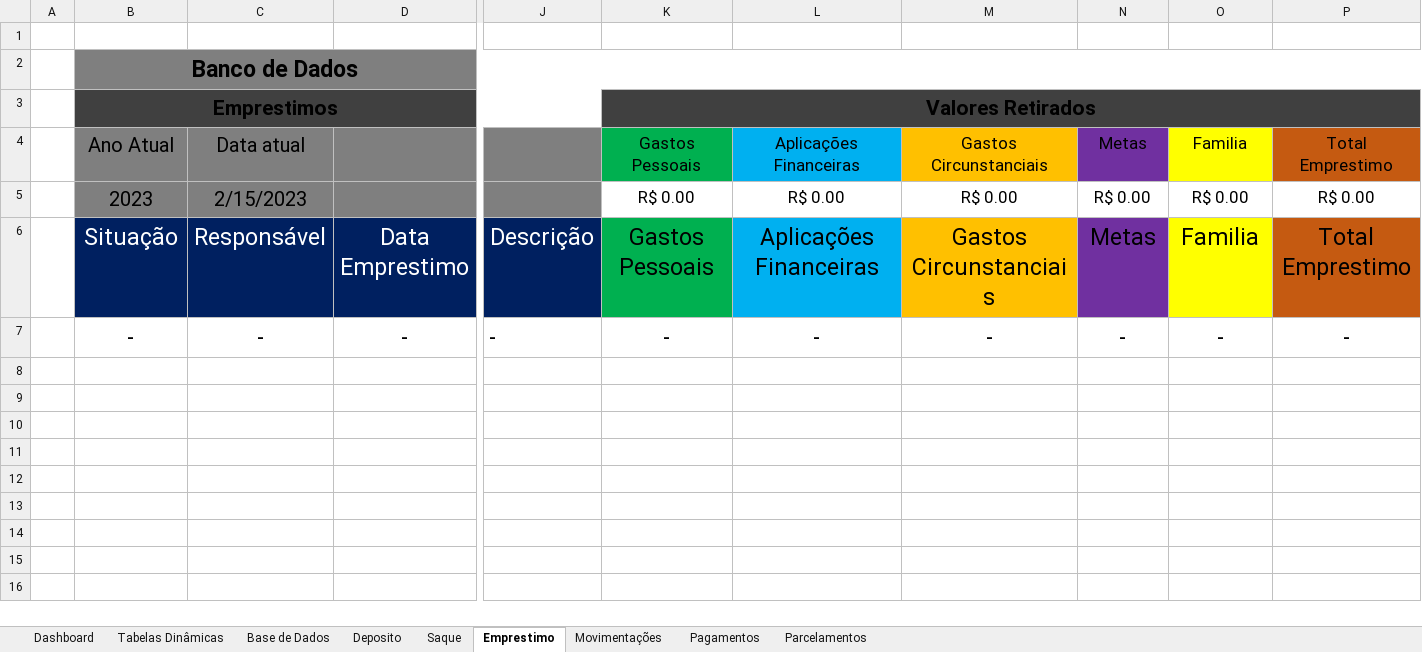
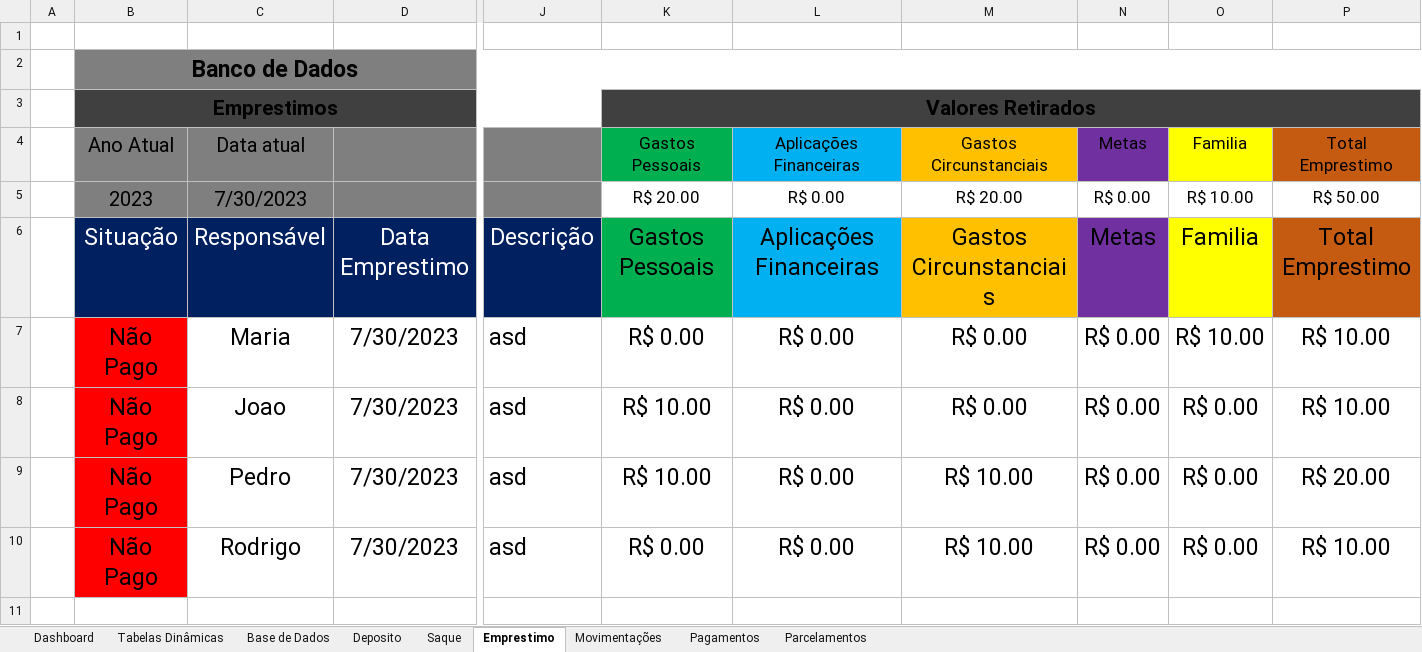
Before and after one commit to Digu62/Financial-Spreadsheet, an Excel workbook: Planilha Financeira- Clean Code.xlsm, sheet Emprestimo, drawn as a sheet; only a part is shown, gaps mark what is left out; values as stored, in another font and other column widths than the file's, no borders; charts and pictures and table styles not drawn; removed rows and columns are numbered as before the commit, all else as after; rows hold the shown columns only; the diff names each change by its address in the sheet, - before the commit and + after, or states it on an @@ line.

Commit message:
updates in clean code file

```diff
--- a/Planilha Financeira- Clean Code.xlsm (sheet Emprestimo)
+++ b/Planilha Financeira- Clean Code.xlsm (sheet Emprestimo)
-C5 (Responsável): 2/15/2023
+C5 (Responsável): 7/30/2023
-K5 (Gastos Pessoais): R$ 0.00
+K5 (Gastos Pessoais): R$ 20.00
-M5 (Gastos Circunstanciais): R$ 0.00
+M5 (Gastos Circunstanciais): R$ 20.00
-O5 (Familia): R$ 0.00
+O5 (Familia): R$ 10.00
-P5 (Total Emprestimo): R$ 0.00
+P5 (Total Emprestimo): R$ 50.00
-row 7:  | - | - | - | - | - | - | - | - | - | -
-row 8: (empty)
+row 7:  | Não Pago | Maria | 7/30/2023 | asd | R$ 0.00 | R$ 0.00 | R$ 0.00 | R$ 0.00 | R$ 10.00 | R$ 10.00
+row 8:  | Não Pago | Joao | 7/30/2023 | asd | R$ 10.00 | R$ 0.00 | R$ 0.00 | R$ 0.00 | R$ 0.00 | R$ 10.00
+row 9:  | Não Pago | Pedro | 7/30/2023 | asd | R$ 10.00 | R$ 0.00 | R$ 10.00 | R$ 0.00 | R$ 0.00 | R$ 20.00
+row 10:  | Não Pago | Rodrigo | 7/30/2023 | asd | R$ 0.00 | R$ 0.00 | R$ 10.00 | R$ 0.00 | R$ 0.00 | R$ 10.00
+row 11: (empty)
```
Also changed, not shown: sheet Tabelas Dinâmicas, sheet Deposito, sheet Parcelamentos, sheet Base de Dados, sheet Pagamentos, sheet Movimentações, 1 more sheet, charts or pictures.
